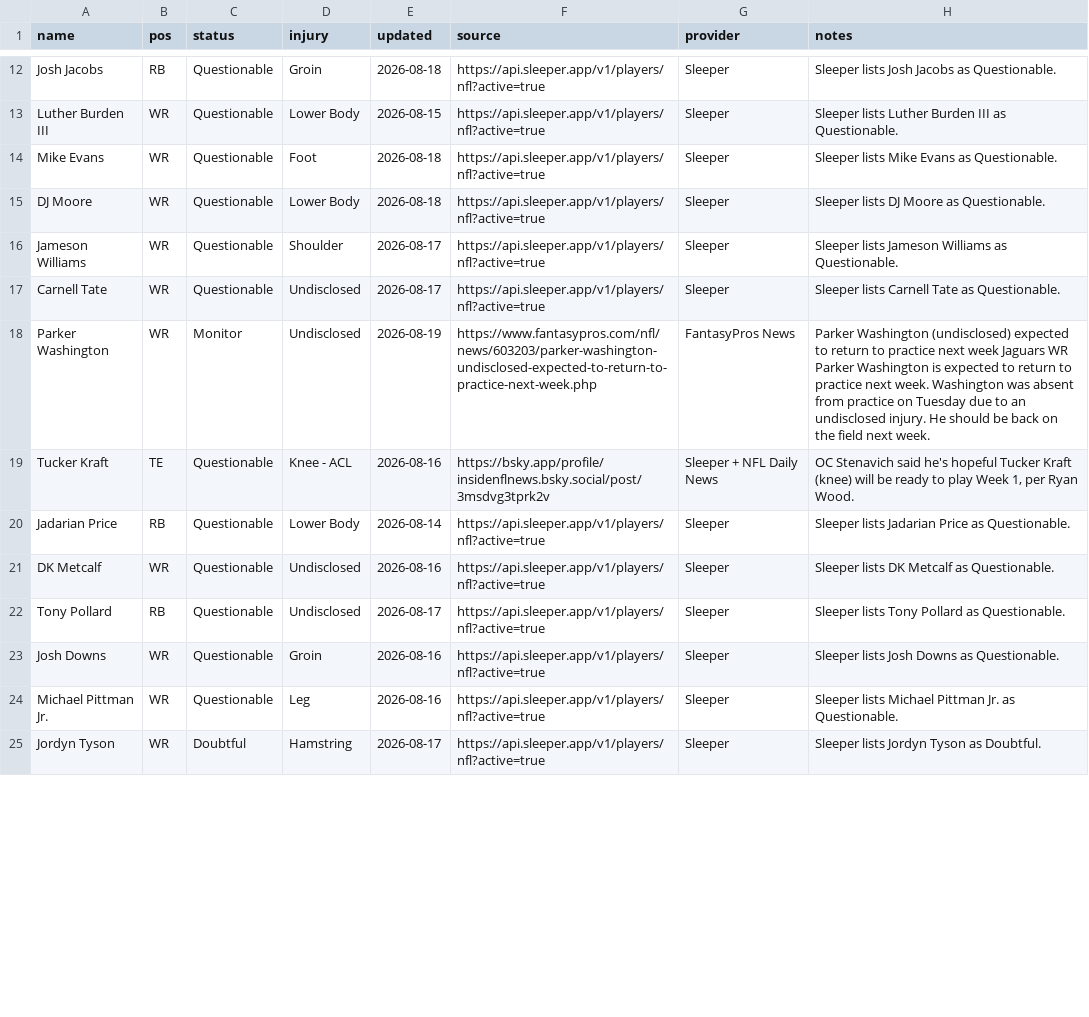
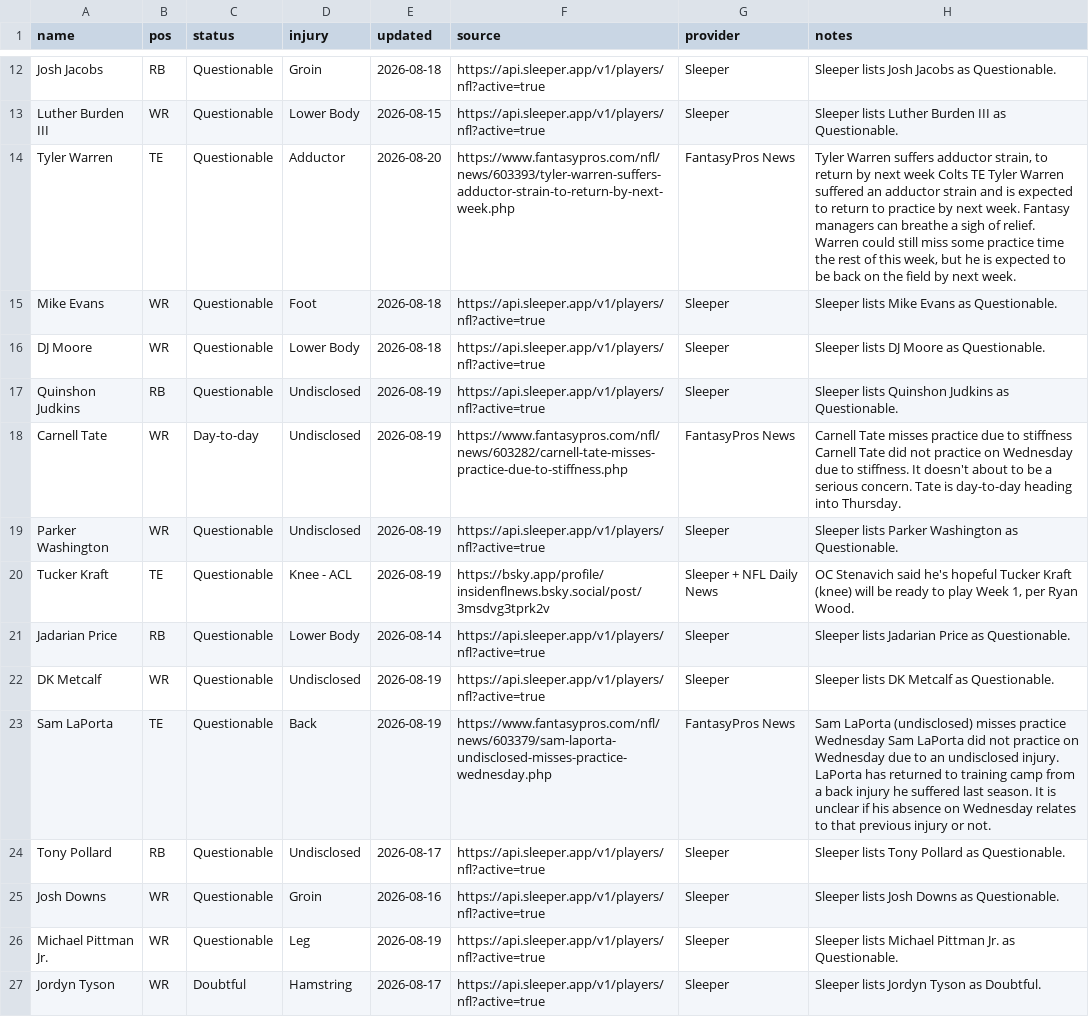
Before and after one commit to fowlergmu/private-draft-tools-x7k2, a CSV file: Data/Current Injuries.csv, drawn as a sheet; only a part is shown, gaps mark what is left out; the diff covers the shown part only.

```diff
--- a/Data/Current Injuries.csv
+++ b/Data/Current Injuries.csv
@@ -13,13 +13,15 @@ Josh Jacobs,RB,Questionable,Groin,2026-08-18,https://api.sleeper.app/v1/players/
 Luther Burden III,WR,Questionable,Lower Body,2026-08-15,https://api.sleeper.app/v1/players/nfl?active=true,Sleeper,Sleeper lists Luther Burden III as Questionable.
+Tyler Warren,TE,Questionable,Adductor,2026-08-20,https://www.fantasypros.com/nfl/news/603393/tyler-warren-suffers-adductor-strain-to-return-by-next-week.php,FantasyPros News,"Tyler Warren suffers adductor strain, to return by next week Colts TE Tyler Warren suffered an adductor strain and is expected to return to practice by next week. Fantasy managers can breathe a sigh of relief. Warren could still miss some practice time the rest of this week, but he is expected to be back on the field by next week."
 Mike Evans,WR,Questionable,Foot,2026-08-18,https://api.sleeper.app/v1/players/nfl?active=true,Sleeper,Sleeper lists Mike Evans as Questionable.
 DJ Moore,WR,Questionable,Lower Body,2026-08-18,https://api.sleeper.app/v1/players/nfl?active=true,Sleeper,Sleeper lists DJ Moore as Questionable.
-Jameson Williams,WR,Questionable,Shoulder,2026-08-17,https://api.sleeper.app/v1/players/nfl?active=true,Sleeper,Sleeper lists Jameson Williams as Questionable.
-Carnell Tate,WR,Questionable,Undisclosed,2026-08-17,https://api.sleeper.app/v1/players/nfl?active=true,Sleeper,Sleeper lists Carnell Tate as Questionable.
-Parker Washington,WR,Monitor,Undisclosed,2026-08-19,https://www.fantasypros.com/nfl/news/603203/parker-washington-undisclosed-expected-to-return-to-practice-next-week.php,FantasyPros News,Parker Washington (undisclosed) expected to return to practice next week Jaguars WR Parker Washington is expected to return to practice next week. Washington was absent from practice on Tuesday due to an undisclosed injury. He should be back on the field next week.
-Tucker Kraft,TE,Questionable,Knee - ACL,2026-08-16,https://bsky.app/profile/insidenflnews.bsky.social/post/3msdvg3tprk2v,Sleeper + NFL Daily News,"OC Stenavich said he's hopeful Tucker Kraft (knee) will be ready to play Week 1, per Ryan Wood."
+Quinshon Judkins,RB,Questionable,Undisclosed,2026-08-19,https://api.sleeper.app/v1/players/nfl?active=true,Sleeper,Sleeper lists Quinshon Judkins as Questionable.
+Carnell Tate,WR,Day-to-day,Undisclosed,2026-08-19,https://www.fantasypros.com/nfl/news/603282/carnell-tate-misses-practice-due-to-stiffness.php,FantasyPros News,Carnell Tate misses practice due to stiffness Carnell Tate did not practice on Wednesday due to stiffness. It doesn't about to be a serious concern. Tate is day-to-day heading into Thursday.
+Parker Washington,WR,Questionable,Undisclosed,2026-08-19,https://api.sleeper.app/v1/players/nfl?active=true,Sleeper,Sleeper lists Parker Washington as Questionable.
+Tucker Kraft,TE,Questionable,Knee - ACL,2026-08-19,https://bsky.app/profile/insidenflnews.bsky.social/post/3msdvg3tprk2v,Sleeper + NFL Daily News,"OC Stenavich said he's hopeful Tucker Kraft (knee) will be ready to play Week 1, per Ryan Wood."
 Jadarian Price,RB,Questionable,Lower Body,2026-08-14,https://api.sleeper.app/v1/players/nfl?active=true,Sleeper,Sleeper lists Jadarian Price as Questionable.
-DK Metcalf,WR,Questionable,Undisclosed,2026-08-16,https://api.sleeper.app/v1/players/nfl?active=true,Sleeper,Sleeper lists DK Metcalf as Questionable.
+DK Metcalf,WR,Questionable,Undisclosed,2026-08-19,https://api.sleeper.app/v1/players/nfl?active=true,Sleeper,Sleeper lists DK Metcalf as Questionable.
+Sam LaPorta,TE,Questionable,Back,2026-08-19,https://www.fantasypros.com/nfl/news/603379/sam-laporta-undisclosed-misses-practice-wednesday.php,FantasyPros News,Sam LaPorta (undisclosed) misses practice Wednesday Sam LaPorta did not practice on Wednesday due to an undisclosed injury. LaPorta has returned to training camp from a back injury he suffered last season. It is unclear if his absence on Wednesday relates to that previous injury or not.
 Tony Pollard,RB,Questionable,Undisclosed,2026-08-17,https://api.sleeper.app/v1/players/nfl?active=true,Sleeper,Sleeper lists Tony Pollard as Questionable.
 Josh Downs,WR,Questionable,Groin,2026-08-16,https://api.sleeper.app/v1/players/nfl?active=true,Sleeper,Sleeper lists Josh Downs as Questionable.
-Michael Pittman Jr.,WR,Questionable,Leg,2026-08-16,https://api.sleeper.app/v1/players/nfl?active=true,Sleeper,Sleeper lists Michael Pittman Jr. as Questionable.
+Michael Pittman Jr.,WR,Questionable,Leg,2026-08-19,https://api.sleeper.app/v1/players/nfl?active=true,Sleeper,Sleeper lists Michael Pittman Jr. as Questionable.
 Jordyn Tyson,WR,Doubtful,Hamstring,2026-08-17,https://api.sleeper.app/v1/players/nfl?active=true,Sleeper,Sleeper lists Jordyn Tyson as Doubtful.
```
Also changed, not shown: 2 added rows, 2 removed rows and 11 edited cells elsewhere in this file.
